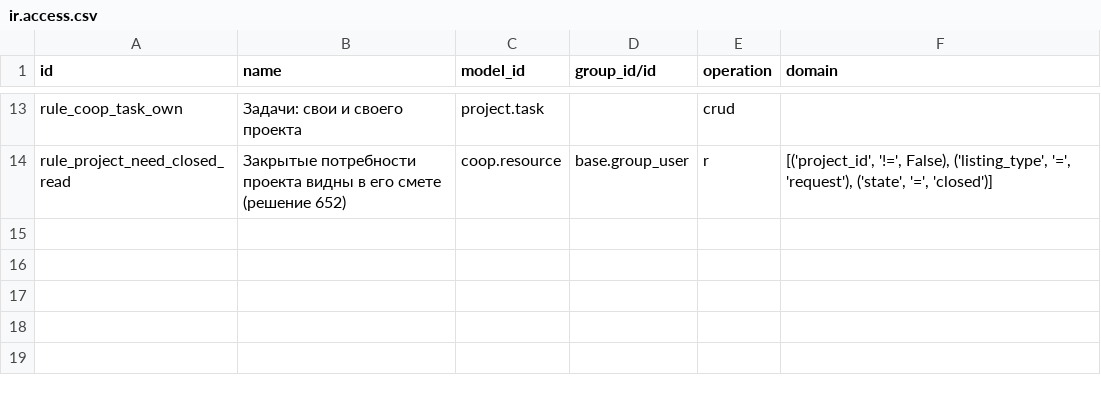
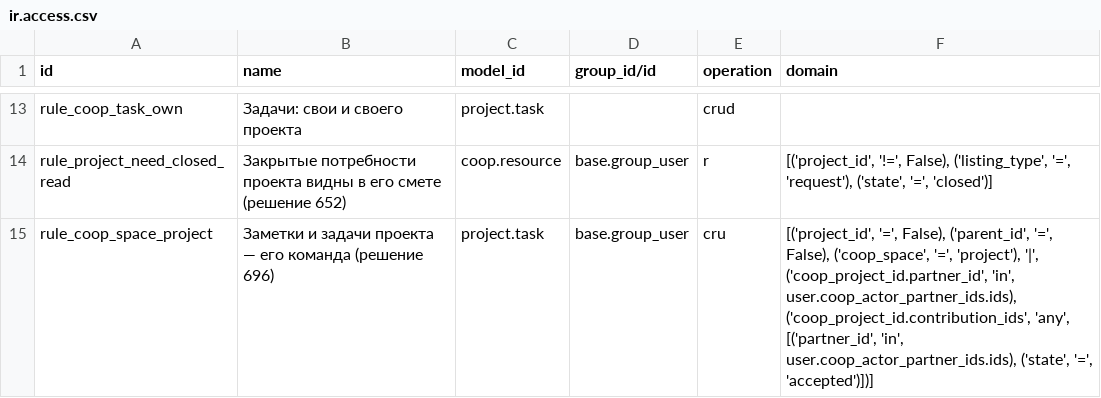
Before and after one commit to daocooptech/dao-cooptech-odoo, a CSV file: coop_projects/security/ir.access.csv, drawn as a sheet; only a part is shown, gaps mark what is left out.

```diff
--- a/coop_projects/security/ir.access.csv
+++ b/coop_projects/security/ir.access.csv
@@ -21 +21,2 @@ rule_coop_task_own,Задачи: свои и своего проекта,project
 rule_project_need_closed_read,Закрытые потребности проекта видны в его смете (решение 652),coop.resource,base.group_user,r,"[('project_id', '!=', False), ('listing_type', '=', 'request'), ('state', '=', 'closed')]"
+rule_coop_space_project,Заметки и задачи проекта — его команда (решение 696),project.task,base.group_user,cru,"[('project_id', '=', False), ('parent_id', '=', False), ('coop_space', '=', 'project'), '|', ('coop_project_id.partner_id', 'in', user.coop_actor_partner_ids.ids), ('coop_project_id.contribution_ids', 'any', [('partner_id', 'in', user.coop_actor_partner_ids.ids), ('state', '=', 'accepted')])]"
```
Also changed, not shown: coop_communities/security/ir.access.csv, 21 other files.
